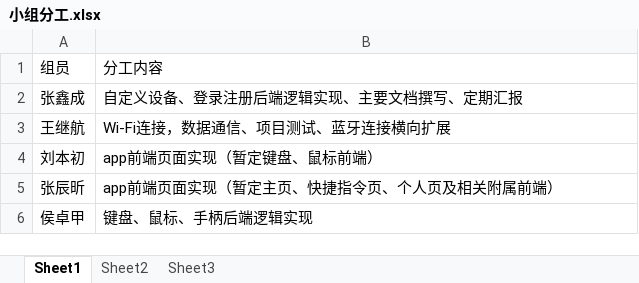
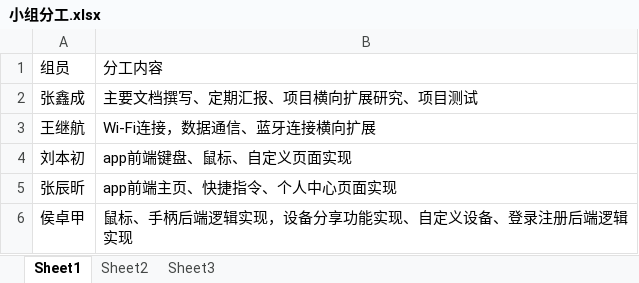
Before and after one commit to Sakuyazhangxincheng/Multi-function-simulator, an Excel workbook: 小组分工.xlsx, sheet Sheet1, drawn as a sheet; values as stored, in another font and other column widths than the file's, no borders; the diff names each change by its address in the sheet, - before the commit and + after, or states it on an @@ line.

```diff
--- a/小组分工.xlsx (sheet Sheet1)
+++ b/小组分工.xlsx (sheet Sheet1)
-B2: 自定义设备、登录注册后端逻辑实现、主要文档撰写、定期汇报
+B2: 主要文档撰写、定期汇报、项目横向扩展研究、项目测试
-B3: Wi-Fi连接，数据通信、项目测试、蓝牙连接横向扩展
+B3: Wi-Fi连接，数据通信、蓝牙连接横向扩展
-B4: app前端页面实现（暂定键盘、鼠标前端）
+B4: app前端键盘、鼠标、自定义页面实现
-B5: app前端页面实现（暂定主页、快捷指令页、个人页及相关附属前端）
+B5: app前端主页、快捷指令、个人中心页面实现
-B6: 键盘、鼠标、手柄后端逻辑实现
+B6: 鼠标、手柄后端逻辑实现，设备分享功能实现、自定义设备、登录注册后端逻辑实现
```
Also changed, not shown: 5 other files.
